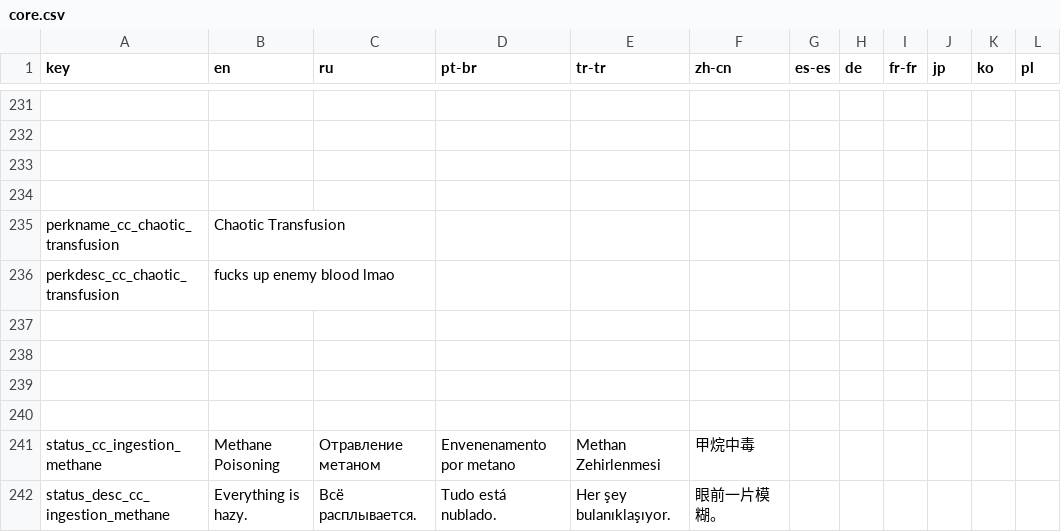
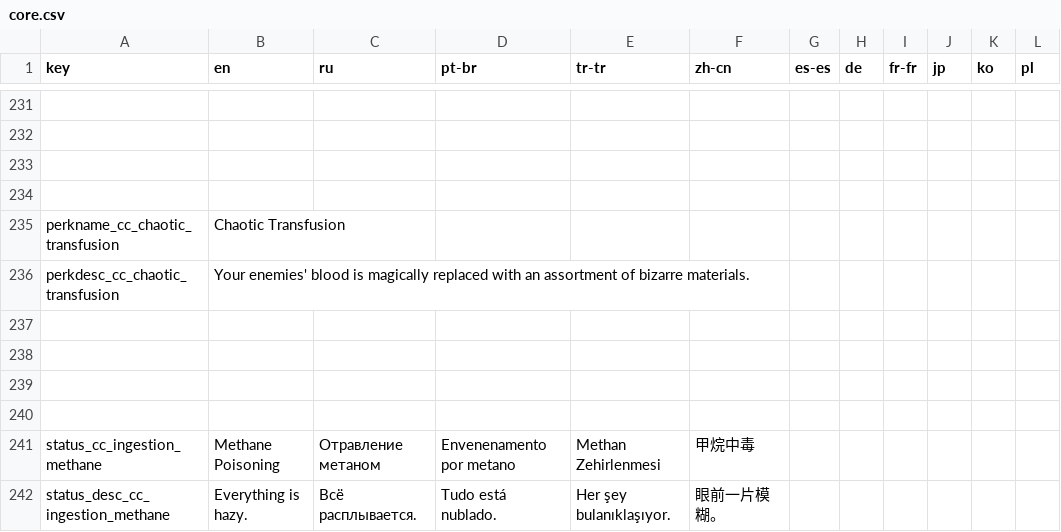
Before and after one commit to Squirrelly13/Hydroxide, a CSV file: translations/core.csv, drawn as a sheet; only a part is shown, gaps mark what is left out; the diff names each change by its address in the sheet, - before the commit and + after, or states it on an @@ line.

```diff
--- a/translations/core.csv
+++ b/translations/core.csv
-B236 (en): fucks up enemy blood lmao
+B236 (en): Your enemies' blood is magically replaced with an assortment of bizarre materials.
```
Also changed, not shown: 7 other files.
